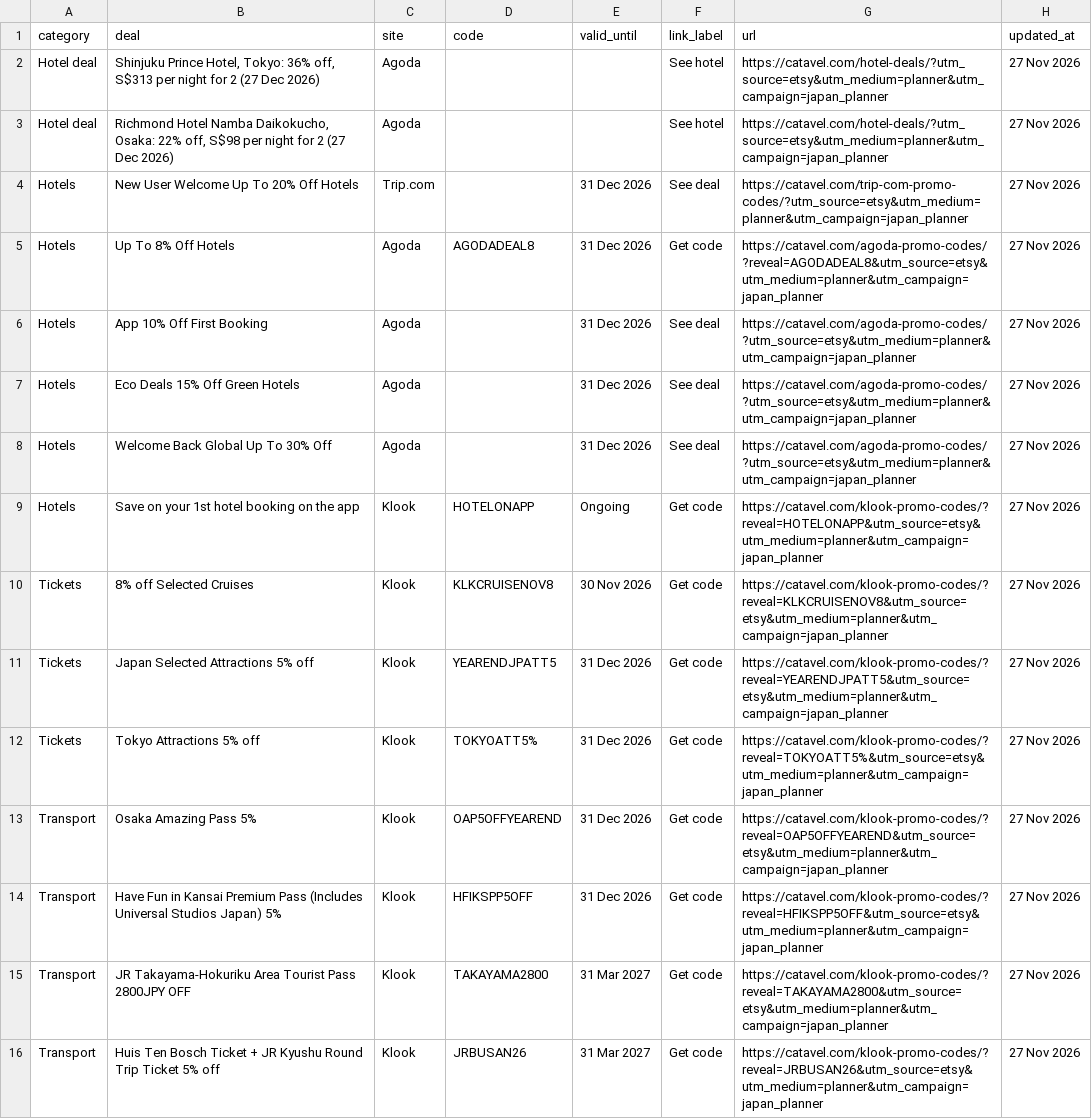
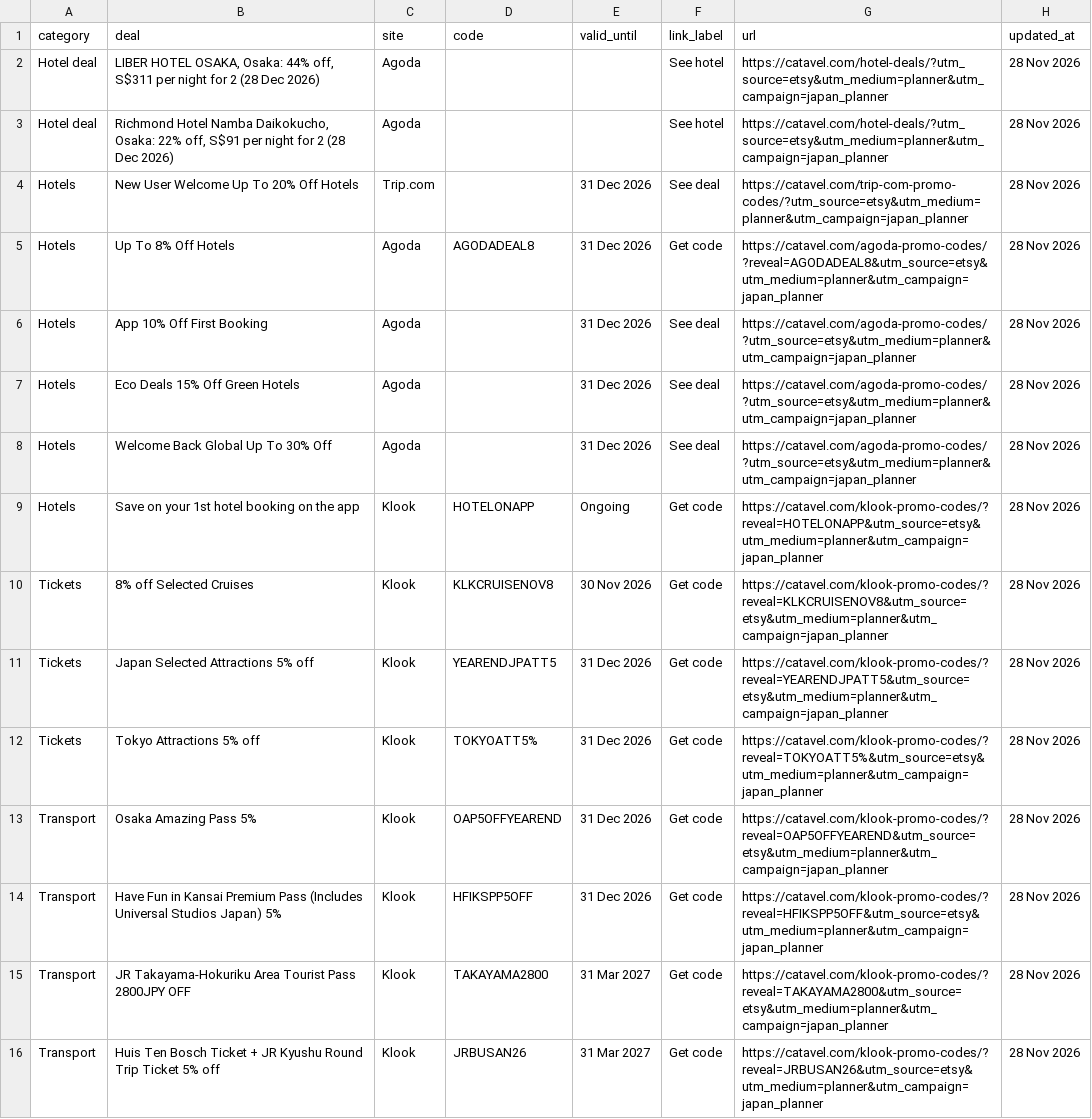
Before and after one commit to catavel/Catavel, a CSV file: feeds/planner-japan.csv, drawn as a sheet; the diff names each change by its address in the sheet, - before the commit and + after, or states it on an @@ line.

Commit message:
chore: update planner feed japan [2026-11-28]

```diff
--- a/feeds/planner-japan.csv
+++ b/feeds/planner-japan.csv
-B2 (deal): Shinjuku Prince Hotel, Tokyo: 36% off, S$313 per night for 2 (27 Dec 2026)
+B2 (deal): LIBER HOTEL OSAKA, Osaka: 44% off, S$311 per night for 2 (28 Dec 2026)
-H2:H16 (updated_at): 27 Nov 2026
+H2:H16 (updated_at): 28 Nov 2026
-B3 (deal): …22% off, S$98 per night for 2 (27 Dec 2026)
+B3 (deal): …22% off, S$91 per night for 2 (28 Dec 2026)
```
